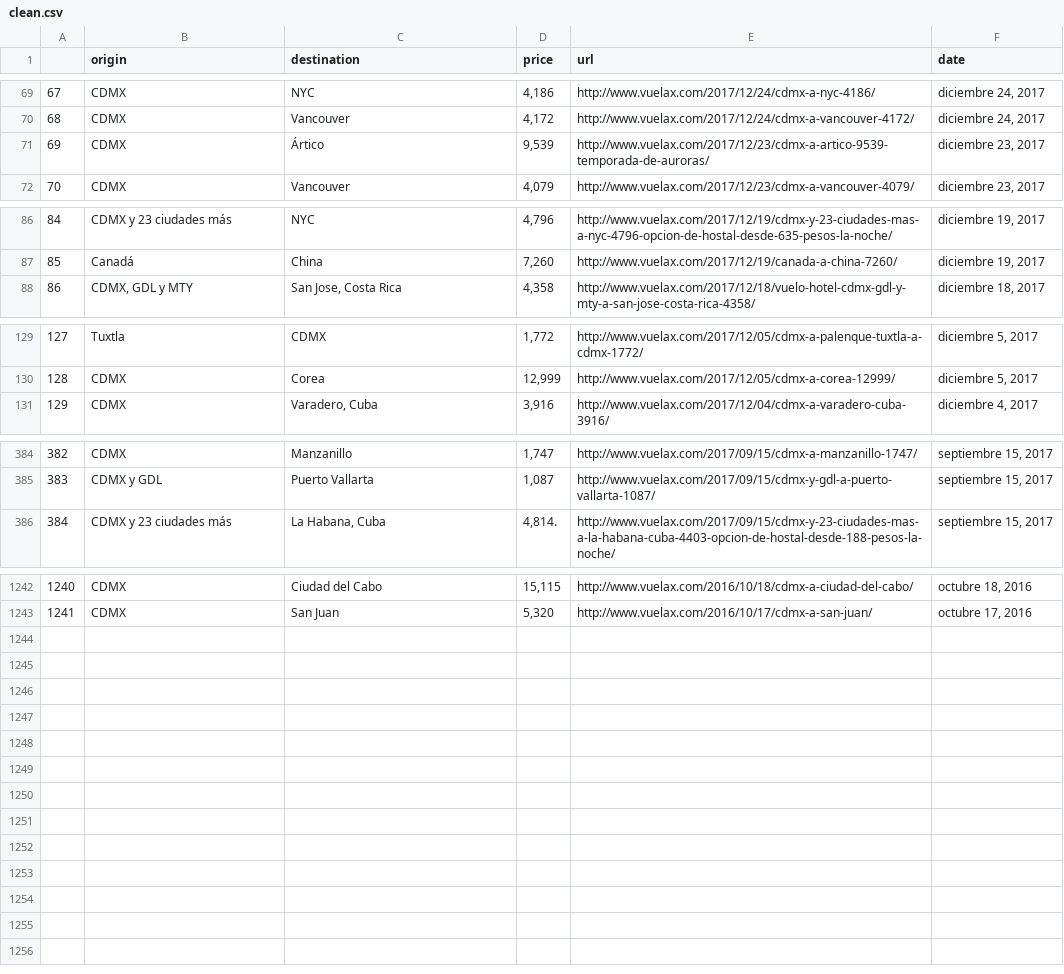
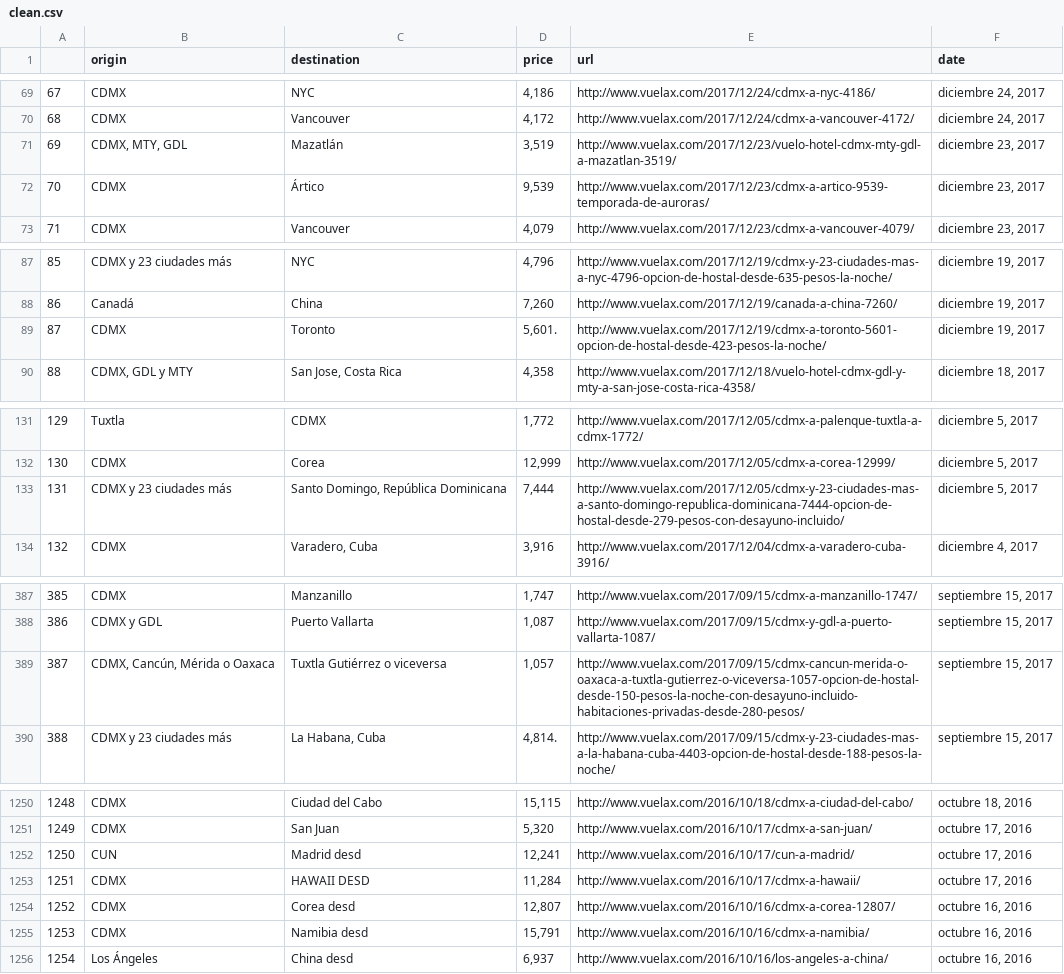
Before and after one commit to thatcsharpguy/datasets, a CSV file: vuelax/clean.csv, drawn as a sheet; only a part is shown, gaps mark what is left out; addresses are those after the commit; the diff covers the shown part only; the diff names each change by its address in the sheet, - before the commit and + after, or states it on an @@ line.

Commit message:
Cleaner data... I suppose

```diff
--- a/vuelax/clean.csv
+++ b/vuelax/clean.csv
+row 71: 69 | CDMX, MTY, GDL | Mazatlán | 3,519 | http://www.vuelax.com/2017/12/23/vuelo-hotel-cdmx-mty-gdl-a-mazatlan-3519/ | diciembre 23, 2017
@@ column A renumbered between rows 72 and 1251 @@
+row 89: 87 | CDMX | Toronto | 5,601. | http://www.vuelax.com/2017/12/19/cdmx-a-toronto-5601-opcion-de-hostal-desde-423-pesos-la-noche/ | diciembre 19, 2017
+row 133: 131 | CDMX y 23 ciudades más | Santo Domingo, República Dominicana | 7,444 | http://www.vuelax.com/2017/12/05/cdmx-y-23-ciudades-mas-a-santo-domingo-republica-dominicana-7444-opcion-de-hostal-desde-279-pesos-con-desayuno-incluido/ | diciembre 5, 2017
+row 389: 387 | CDMX, Cancún, Mérida o Oaxaca | Tuxtla Gutiérrez o viceversa | 1,057 | http://www.vuelax.com/2017/09/15/cdmx-cancun-merida-o-oaxaca-a-tuxtla-gutierrez-o-viceversa-1057-opcion-de-hostal-desde-150-pesos-la-noche-con-desayuno-incluido-habitaciones-privadas-desde-280-pesos/ | septiembre 15, 2017
+row 1252: 1250 | CUN | Madrid desd | 12,241 | http://www.vuelax.com/2016/10/17/cun-a-madrid/ | octubre 17, 2016
+row 1253: 1251 | CDMX | HAWAII DESD | 11,284 | http://www.vuelax.com/2016/10/17/cdmx-a-hawaii/ | octubre 17, 2016
+row 1254: 1252 | CDMX | Corea desd | 12,807 | http://www.vuelax.com/2016/10/16/cdmx-a-corea-12807/ | octubre 16, 2016
+row 1255: 1253 | CDMX | Namibia desd | 15,791 | http://www.vuelax.com/2016/10/16/cdmx-a-namibia/ | octubre 16, 2016
+row 1256: 1254 | Los Ángeles | China desd | 6,937 | http://www.vuelax.com/2016/10/16/los-angeles-a-china/ | octubre 16, 2016
```
Also changed, not shown: 4 added rows elsewhere in this file, vuelax/still_dirty.csv, 1 other file.
